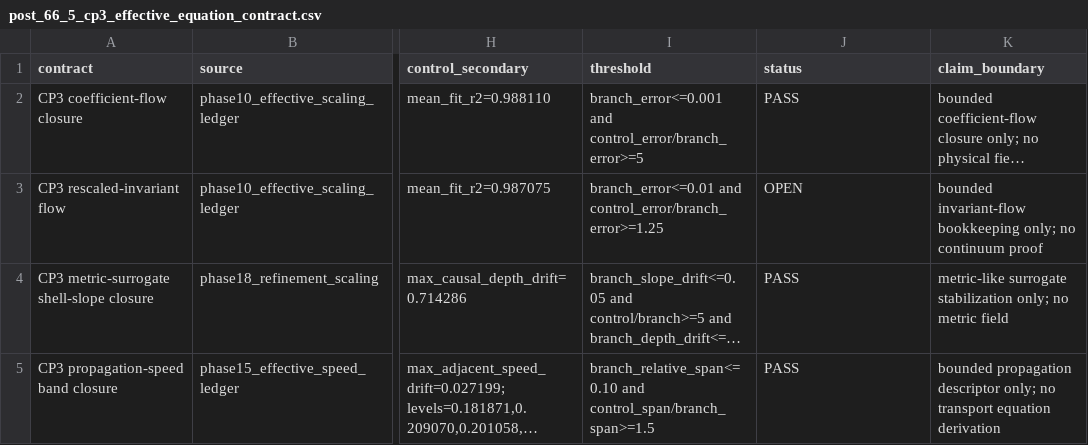
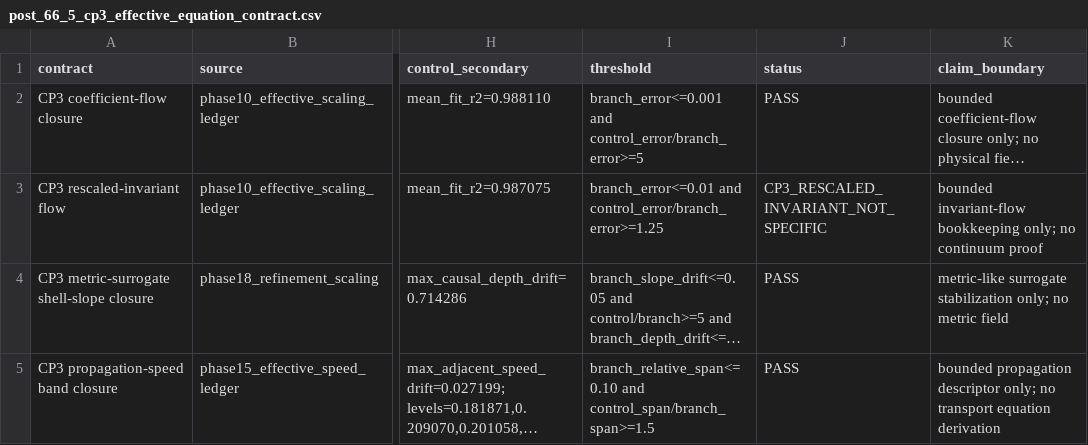
Before and after one commit to tomislavrupic/HAOS-IIP, a CSV file: continuum-sketch/post_66_5_cp3_effective_equation_contract.csv, drawn as a sheet; only a part is shown, gaps mark what is left out; long unchanged cells end in …; the diff names each change by its address in the sheet, - before the commit and + after, or states it on an @@ line.

```diff
--- a/continuum-sketch/post_66_5_cp3_effective_equation_contract.csv
+++ b/continuum-sketch/post_66_5_cp3_effective_equation_contract.csv
-J3 (status): OPEN
+J3 (status): CP3_RESCALED_INVARIANT_NOT_SPECIFIC
```
Also changed, not shown: continuum-sketch/post_66_5_cp5_universality_screen.csv, continuum-sketch/post_66_5_narrow_comparative_diagnostic.csv, 6 other files.
